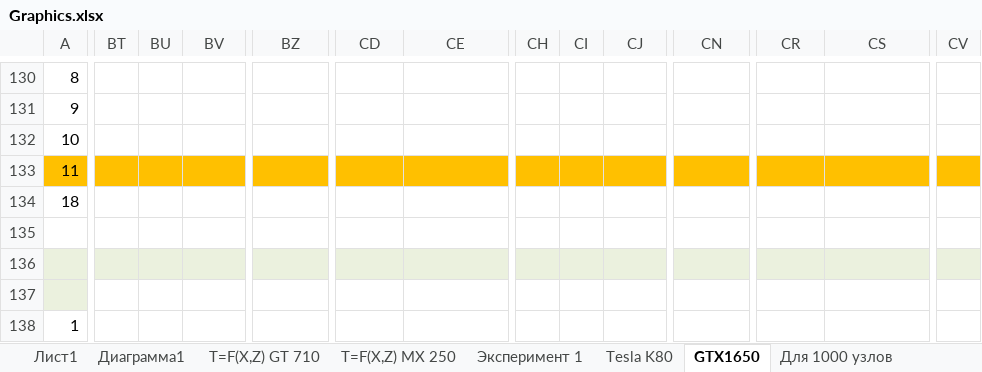
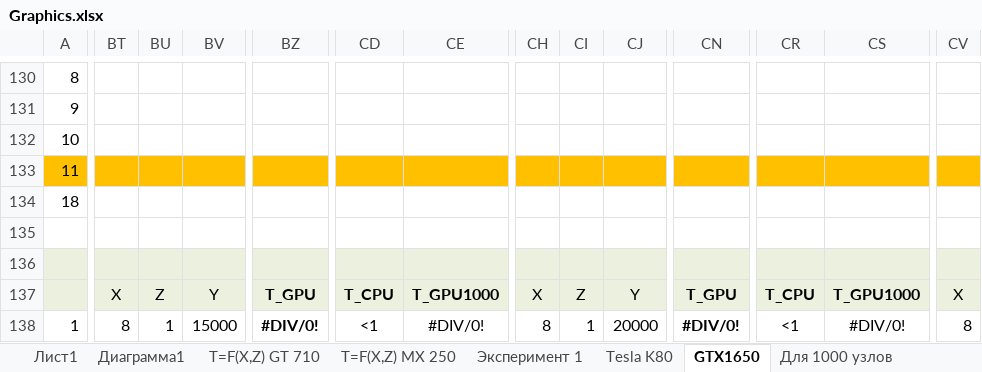
Before and after one commit to LitvinovVN/CudaLearning, an Excel workbook: _09_PtmConvTest/Graphics.xlsx, sheet GTX1650, drawn as a sheet; only a part is shown, gaps mark what is left out; values as stored, in another font and other column widths than the file's, no borders; the diff covers the shown part only; the diff names each change by its address in the sheet, - before the commit and + after, or states it on an @@ line.

```diff
--- a/_09_PtmConvTest/Graphics.xlsx (sheet GTX1650)
+++ b/_09_PtmConvTest/Graphics.xlsx (sheet GTX1650)
-BT137:CE137 fill: none
+BT137:CE137 fill: #EBF1DE
-BT137: (empty)
+BT137: X
-BU137: (empty)
+BU137: Z
-BV137: (empty)
+BV137: Y
-BZ137: (empty)
+BZ137: T_GPU
-CD137: (empty)
+CD137: T_CPU
-CE137: (empty)
+CE137: T_GPU1000
-CH137:CS137 fill: none
+CH137:CS137 fill: #EBF1DE
-CH137: (empty)
+CH137: X
-CI137: (empty)
+CI137: Z
-CJ137: (empty)
+CJ137: Y
-CN137: (empty)
+CN137: T_GPU
-CR137: (empty)
+CR137: T_CPU
-CS137: (empty)
+CS137: T_GPU1000
-CV137 fill: none
+CV137 fill: #EBF1DE
-CV137: (empty)
+CV137: X
-BT138: (empty)
+BT138: 8
-BU138: (empty)
+BU138: 1
-BV138: (empty)
+BV138: 15000
-BZ138: (empty)
+BZ138: #DIV/0!
-CD138: (empty)
+CD138: <1
-CE138: (empty)
+CE138: #DIV/0!
-CH138: (empty)
+CH138: 8
-CI138: (empty)
+CI138: 1
-CJ138: (empty)
+CJ138: 20000
-CN138: (empty)
+CN138: #DIV/0!
-CR138: (empty)
+CR138: <1
-CS138: (empty)
+CS138: #DIV/0!
-CV138: (empty)
+CV138: 8
```
Also changed, not shown: 750 edited cells and cell formats elsewhere in this sheet, 1 other file.
